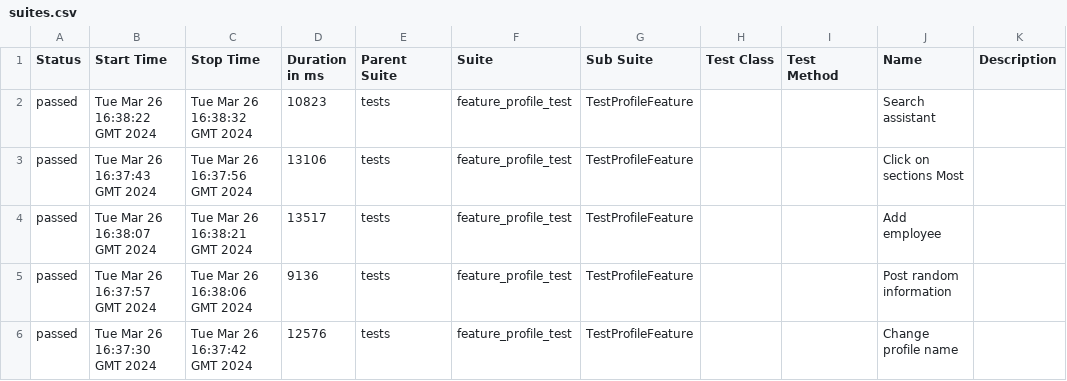
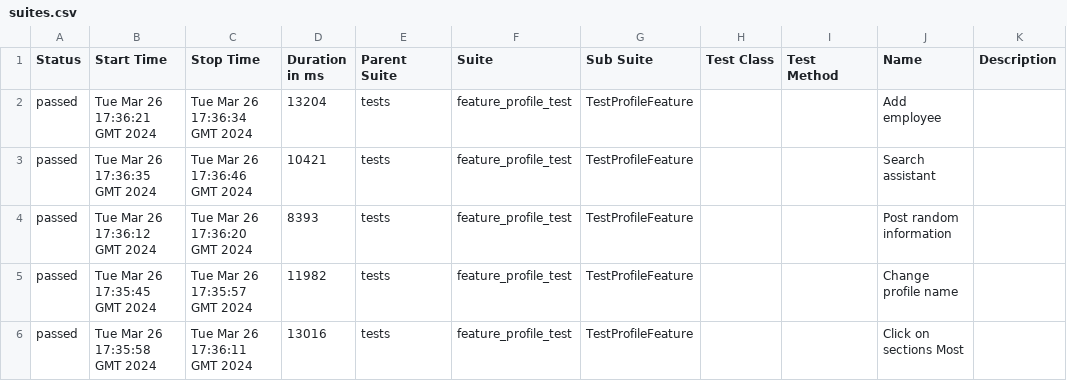
Before and after one commit to Roman1599/petrov-main, a CSV file: data/suites.csv, drawn as a sheet.

```diff
--- a/data/suites.csv
+++ b/data/suites.csv
@@ -1,6 +1,6 @@
 "Status","Start Time","Stop Time","Duration in ms","Parent Suite","Suite","Sub Suite","Test Class","Test Method","Name","Description"
-"passed","Tue Mar 26 16:38:22 GMT 2024","Tue Mar 26 16:38:32 GMT 2024","10823","tests","feature_profile_test","TestProfileFeature","","","Search assistant",""
-"passed","Tue Mar 26 16:37:43 GMT 2024","Tue Mar 26 16:37:56 GMT 2024","13106","tests","feature_profile_test","TestProfileFeature","","","Click on sections Most",""
-"passed","Tue Mar 26 16:38:07 GMT 2024","Tue Mar 26 16:38:21 GMT 2024","13517","tests","feature_profile_test","TestProfileFeature","","","Add employee",""
-"passed","Tue Mar 26 16:37:57 GMT 2024","Tue Mar 26 16:38:06 GMT 2024","9136","tests","feature_profile_test","TestProfileFeature","","","Post random information",""
-"passed","Tue Mar 26 16:37:30 GMT 2024","Tue Mar 26 16:37:42 GMT 2024","12576","tests","feature_profile_test","TestProfileFeature","","","Change profile name",""
+"passed","Tue Mar 26 17:36:21 GMT 2024","Tue Mar 26 17:36:34 GMT 2024","13204","tests","feature_profile_test","TestProfileFeature","","","Add employee",""
+"passed","Tue Mar 26 17:36:35 GMT 2024","Tue Mar 26 17:36:46 GMT 2024","10421","tests","feature_profile_test","TestProfileFeature","","","Search assistant",""
+"passed","Tue Mar 26 17:36:12 GMT 2024","Tue Mar 26 17:36:20 GMT 2024","8393","tests","feature_profile_test","TestProfileFeature","","","Post random information",""
+"passed","Tue Mar 26 17:35:45 GMT 2024","Tue Mar 26 17:35:57 GMT 2024","11982","tests","feature_profile_test","TestProfileFeature","","","Change profile name",""
+"passed","Tue Mar 26 17:35:58 GMT 2024","Tue Mar 26 17:36:11 GMT 2024","13016","tests","feature_profile_test","TestProfileFeature","","","Click on sections Most",""
```
Also changed, not shown: 36 other files.
